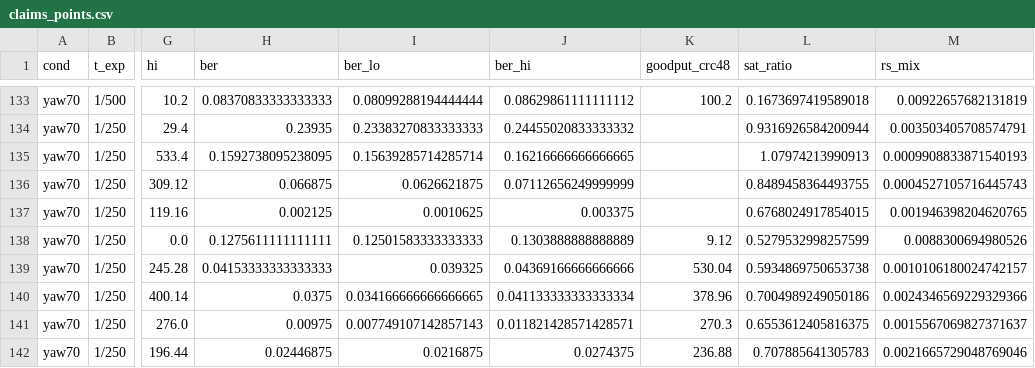
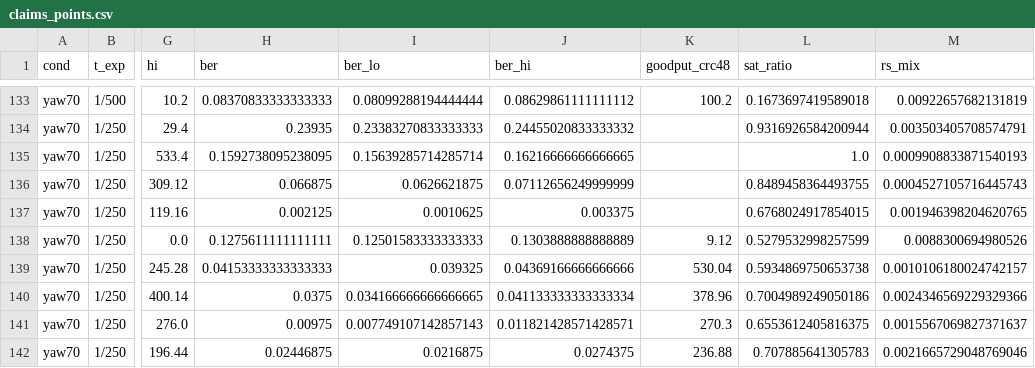
Before and after one commit to SanketSalviNITK/occ-sim-benchmark, a CSV file: results/audit_r1/claims_points.csv, drawn as a sheet; only a part is shown, gaps mark what is left out; the diff names each change by its address in the sheet, - before the commit and + after, or states it on an @@ line.

Commit message:
audit r2 F4: claims.npz regenerated (clean meta), claims_points sat_ratio <=1, §9.3 updated

```diff
--- a/results/audit_r1/claims_points.csv
+++ b/results/audit_r1/claims_points.csv
-L135 (sat_ratio): 1.07974213990913
+L135 (sat_ratio): 1.0
```
Also changed, not shown: 3 other files.
